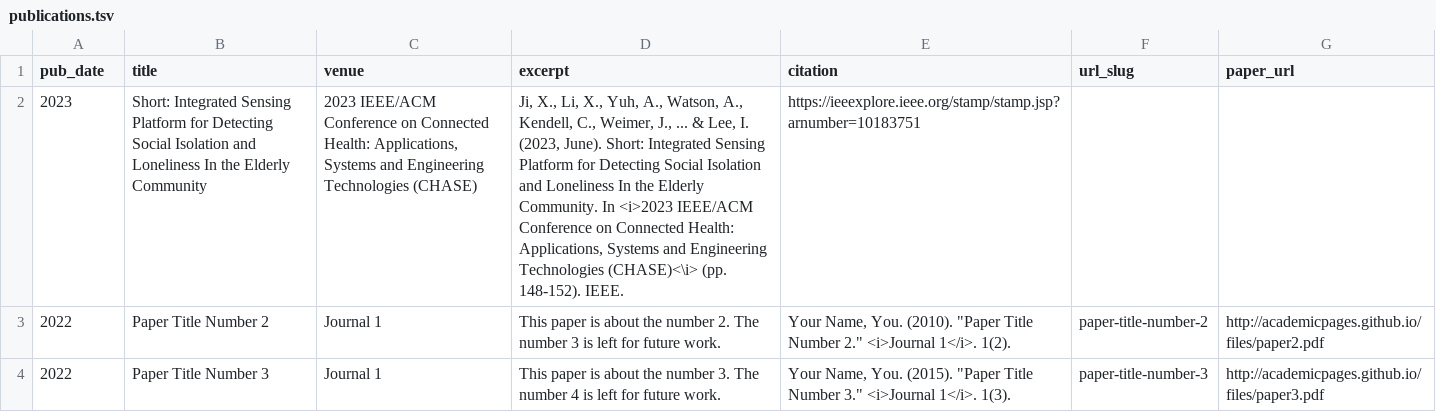
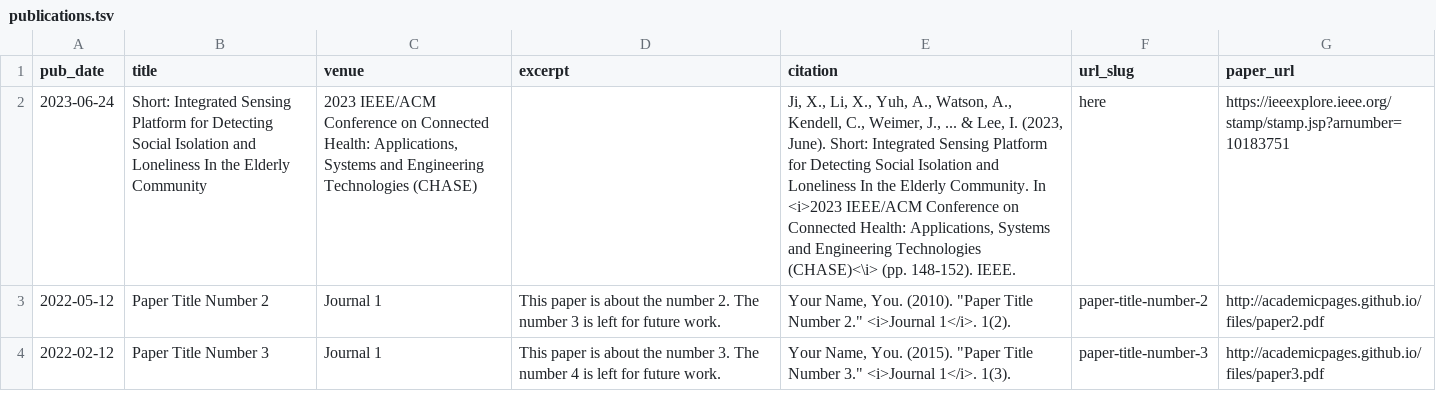
Before and after one commit to xjiae/xiayanji.github.io, a TSV file: markdown_generator/publications.tsv, drawn as a sheet; the diff names each change by its address in the sheet, - before the commit and + after, or states it on an @@ line.

Commit message:
publication test

```diff
--- a/markdown_generator/publications.tsv
+++ b/markdown_generator/publications.tsv
-A2 (pub_date): 2023
+A2 (pub_date): 2023-06-24
-D2 (excerpt): Ji, X., Li, X., Yuh, A., Watson, A., Kendell, C., Weimer, J., ... & Lee, I. (2023, June). Short: Integrated Sensing Platform for Detecting Social Isolation and Loneliness In the Elderly Community. In <i>2023 IEEE/ACM Conference on Connected Health: Applications, Systems and Engineering Technologies (CHASE)<\i> (pp. 148-152). IEEE.
+D2 (excerpt): (empty)
-E2 (citation): https://ieeexplore.ieee.org/stamp/stamp.jsp?arnumber=10183751
+E2 (citation): Ji, X., Li, X., Yuh, A., Watson, A., Kendell, C., Weimer, J., ... & Lee, I. (2023, June). Short: Integrated Sensing Platform for Detecting Social Isolation and Loneliness In the Elderly Community. In <i>2023 IEEE/ACM Conference on Connected Health: Applications, Systems and Engineering Technologies (CHASE)<\i> (pp. 148-152). IEEE.
-F2 (url_slug): (empty)
+F2 (url_slug): here
-G2 (paper_url): (empty)
+G2 (paper_url): https://ieeexplore.ieee.org/stamp/stamp.jsp?arnumber=10183751
-A3 (pub_date): 2022
+A3 (pub_date): 2022-05-12
-A4 (pub_date): 2022
+A4 (pub_date): 2022-02-12
```
Also changed, not shown: 4 other files.
